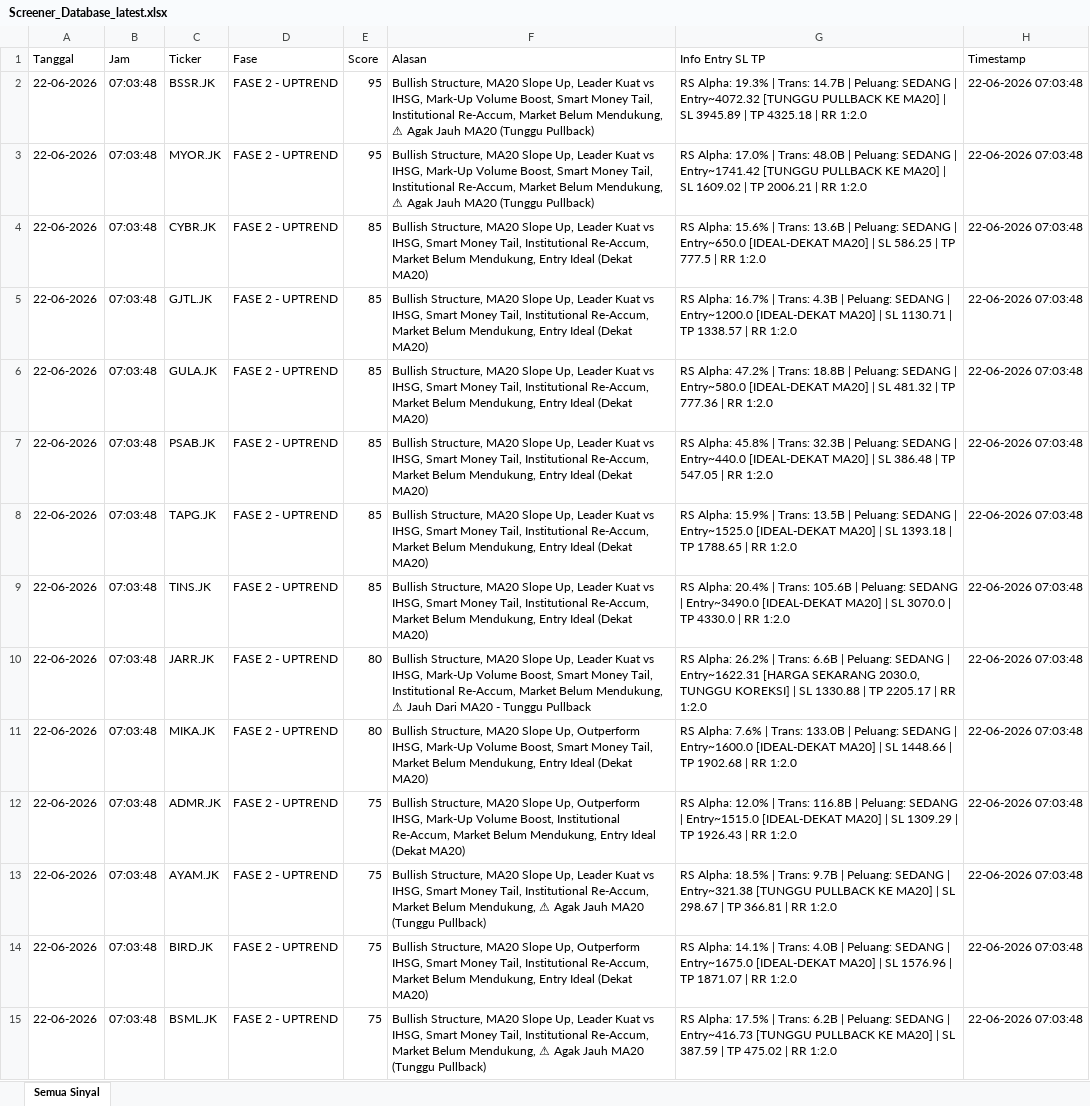
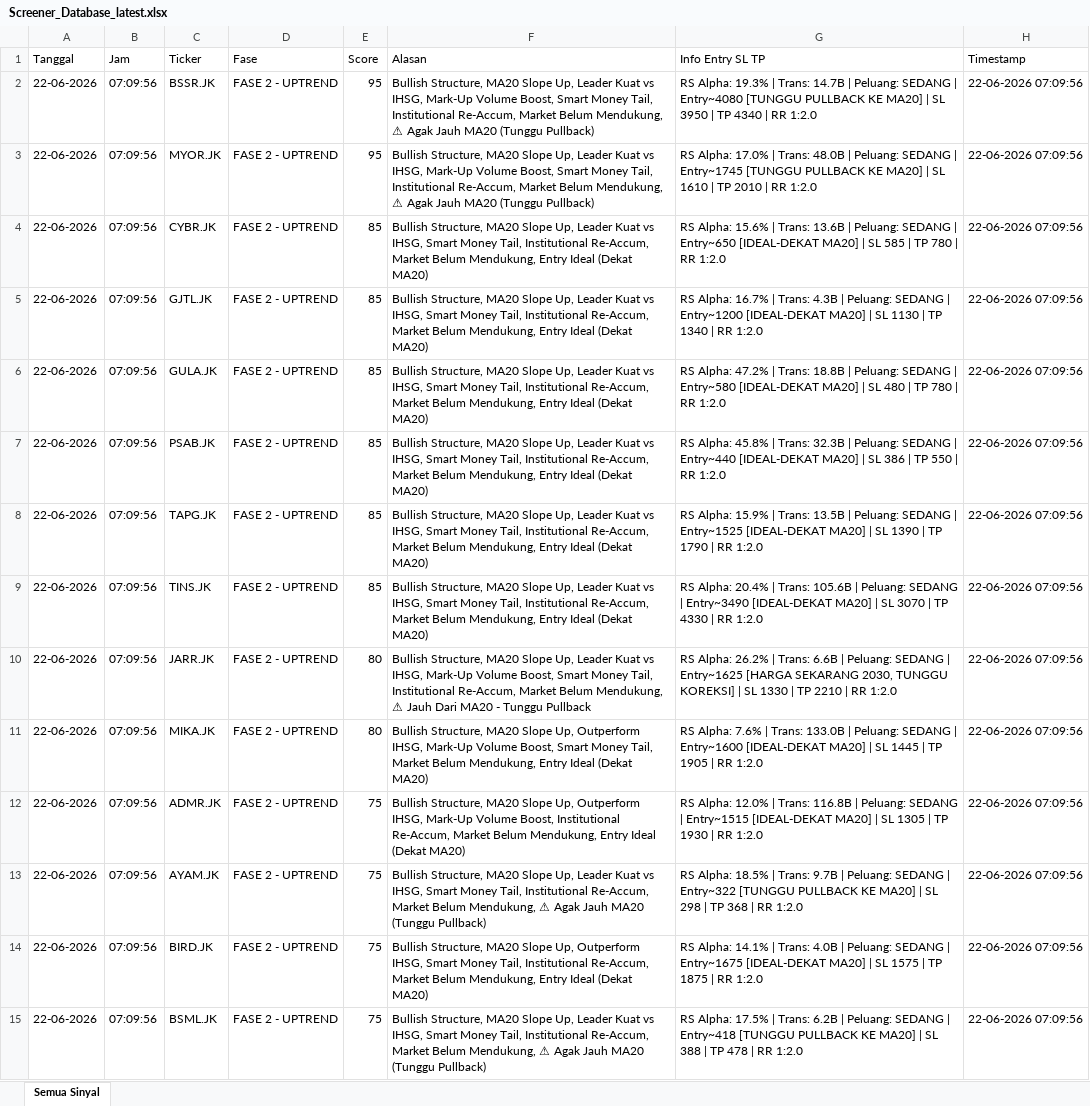
Before and after one commit to dedewhy/trading_screener, an Excel workbook: screener_output/Screener_Database_latest.xlsx, sheet Semua Sinyal, drawn as a sheet; only a part is shown; values as stored, in another font and other column widths than the file's, no borders; the diff covers the shown part only; the diff names each change by its address in the sheet, - before the commit and + after, or states it on an @@ line.

Commit message:
Auto-update screener output 20260622_0711

```diff
--- a/screener_output/Screener_Database_latest.xlsx (sheet Semua Sinyal)
+++ b/screener_output/Screener_Database_latest.xlsx (sheet Semua Sinyal)
-B2:B15 (Jam): 07:03:48
+B2:B15 (Jam): 07:09:56
-G2 (Info Entry SL TP): …SEDANG | Entry~4072.32 [TUNGGU PULLBACK KE MA20] | SL 3945.89 | TP 4325.18 | RR…
+G2 (Info Entry SL TP): …SEDANG | Entry~4080 [TUNGGU PULLBACK KE MA20] | SL 3950 | TP 4340 | RR…
-H2:H15 (Timestamp): 22-06-2026 07:03:48
+H2:H15 (Timestamp): 22-06-2026 07:09:56
-G3 (Info Entry SL TP): …SEDANG | Entry~1741.42 [TUNGGU PULLBACK KE MA20] | SL 1609.02 | TP 2006.21 | RR…
+G3 (Info Entry SL TP): …SEDANG | Entry~1745 [TUNGGU PULLBACK KE MA20] | SL 1610 | TP 2010 | RR…
-G4 (Info Entry SL TP): …SEDANG | Entry~650.0 [IDEAL-DEKAT MA20] | SL 586.25 | TP 777.5 | RR…
+G4 (Info Entry SL TP): …SEDANG | Entry~650 [IDEAL-DEKAT MA20] | SL 585 | TP 780 | RR…
-G5 (Info Entry SL TP): …SEDANG | Entry~1200.0 [IDEAL-DEKAT MA20] | SL 1130.71 | TP 1338.57 | RR…
+G5 (Info Entry SL TP): …SEDANG | Entry~1200 [IDEAL-DEKAT MA20] | SL 1130 | TP 1340 | RR…
-G6 (Info Entry SL TP): …SEDANG | Entry~580.0 [IDEAL-DEKAT MA20] | SL 481.32 | TP 777.36 | RR…
+G6 (Info Entry SL TP): …SEDANG | Entry~580 [IDEAL-DEKAT MA20] | SL 480 | TP 780 | RR…
-G7 (Info Entry SL TP): …SEDANG | Entry~440.0 [IDEAL-DEKAT MA20] | SL 386.48 | TP 547.05 | RR…
+G7 (Info Entry SL TP): …SEDANG | Entry~440 [IDEAL-DEKAT MA20] | SL 386 | TP 550 | RR…
-G8 (Info Entry SL TP): …SEDANG | Entry~1525.0 [IDEAL-DEKAT MA20] | SL 1393.18 | TP 1788.65 | RR…
+G8 (Info Entry SL TP): …SEDANG | Entry~1525 [IDEAL-DEKAT MA20] | SL 1390 | TP 1790 | RR…
-G9 (Info Entry SL TP): …SEDANG | Entry~3490.0 [IDEAL-DEKAT MA20] | SL 3070.0 | TP 4330.0 | RR…
+G9 (Info Entry SL TP): …SEDANG | Entry~3490 [IDEAL-DEKAT MA20] | SL 3070 | TP 4330 | RR…
-G10 (Info Entry SL TP): …SEDANG | Entry~1622.31 [HARGA SEKARANG 2030.0, TUNGGU KOREKSI] | SL 1330.88 | TP 2205.17 | RR…
+G10 (Info Entry SL TP): …SEDANG | Entry~1625 [HARGA SEKARANG 2030, TUNGGU KOREKSI] | SL 1330 | TP 2210 | RR…
-G11 (Info Entry SL TP): …SEDANG | Entry~1600.0 [IDEAL-DEKAT MA20] | SL 1448.66 | TP 1902.68 | RR…
+G11 (Info Entry SL TP): …SEDANG | Entry~1600 [IDEAL-DEKAT MA20] | SL 1445 | TP 1905 | RR…
-G12 (Info Entry SL TP): …SEDANG | Entry~1515.0 [IDEAL-DEKAT MA20] | SL 1309.29 | TP 1926.43 | RR…
+G12 (Info Entry SL TP): …SEDANG | Entry~1515 [IDEAL-DEKAT MA20] | SL 1305 | TP 1930 | RR…
-G13 (Info Entry SL TP): …SEDANG | Entry~321.38 [TUNGGU PULLBACK KE MA20] | SL 298.67 | TP 366.81 | RR…
+G13 (Info Entry SL TP): …SEDANG | Entry~322 [TUNGGU PULLBACK KE MA20] | SL 298 | TP 368 | RR…
-G14 (Info Entry SL TP): …SEDANG | Entry~1675.0 [IDEAL-DEKAT MA20] | SL 1576.96 | TP 1871.07 | RR…
+G14 (Info Entry SL TP): …SEDANG | Entry~1675 [IDEAL-DEKAT MA20] | SL 1575 | TP 1875 | RR…
-G15 (Info Entry SL TP): …SEDANG | Entry~416.73 [TUNGGU PULLBACK KE MA20] | SL 387.59 | TP 475.02 | RR…
+G15 (Info Entry SL TP): …SEDANG | Entry~418 [TUNGGU PULLBACK KE MA20] | SL 388 | TP 478 | RR…
```
Also changed, not shown: 123 edited cells elsewhere in this sheet.
